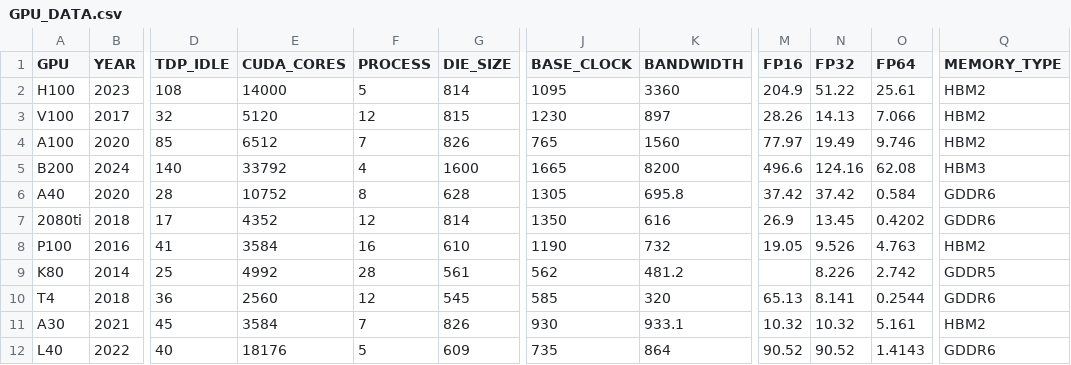
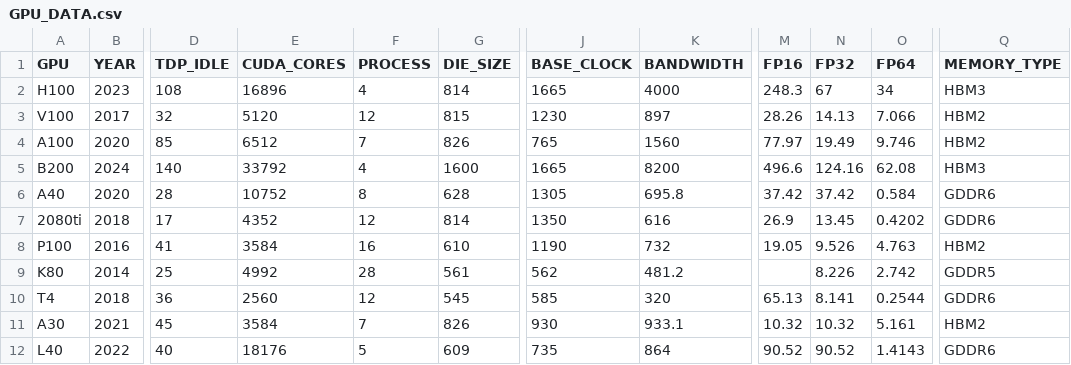
Before and after one commit to hpides/gpu-lifecycle-analysis, a CSV file: GPU_DATA.csv, drawn as a sheet; only a part is shown, gaps mark what is left out; the diff names each change by its address in the sheet, - before the commit and + after, or states it on an @@ line.

Commit message:
Update H100 numbers to match GH200 96GB variant

```diff
--- a/GPU_DATA.csv
+++ b/GPU_DATA.csv
-E2 (CUDA_CORES): 14000
+E2 (CUDA_CORES): 16896
-F2 (PROCESS): 5
+F2 (PROCESS): 4
-J2 (BASE_CLOCK): 1095
+J2 (BASE_CLOCK): 1665
-K2 (BANDWIDTH): 3360
+K2 (BANDWIDTH): 4000
-M2 (FP16): 204.9
+M2 (FP16): 248.3
-N2 (FP32): 51.22
+N2 (FP32): 67
-O2 (FP64): 25.61
+O2 (FP64): 34
-Q2 (MEMORY_TYPE): HBM2
+Q2 (MEMORY_TYPE): HBM3
```
